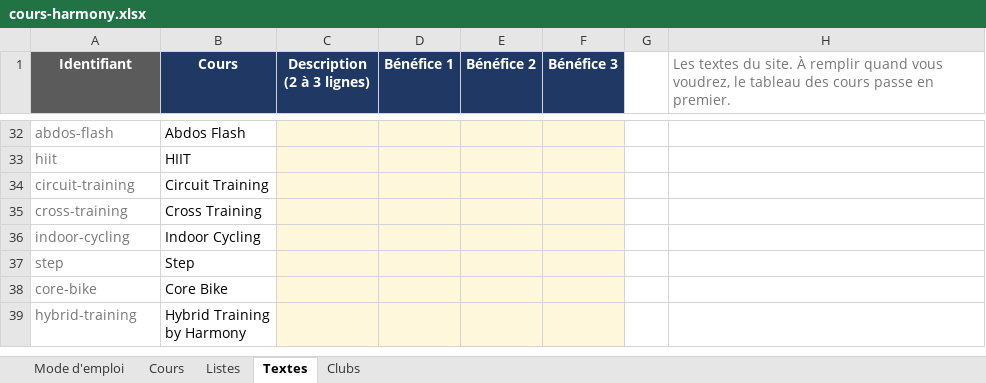
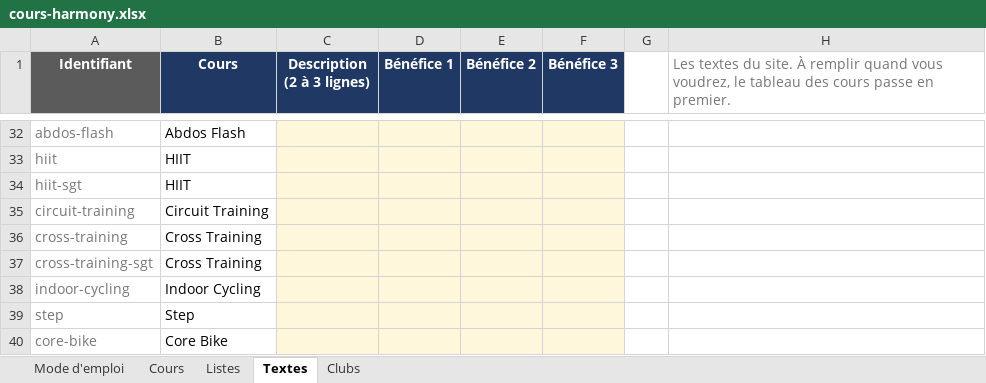
Before and after one commit to HarmonyFitness/lab, an Excel workbook: fitness/docs/outils/cours-harmony.xlsx, sheet Textes, drawn as a sheet; only a part is shown, gaps mark what is left out; the shorter side is filled out with more unchanged rows; values as stored, in another font and other column widths than the file's, no borders; the diff names each change by its address in the sheet, - before the commit and + after, or states it on an @@ line.

```diff
--- a/fitness/docs/outils/cours-harmony.xlsx (sheet Textes)
+++ b/fitness/docs/outils/cours-harmony.xlsx (sheet Textes)
+row 34: hiit-sgt | HIIT
+row 37: cross-training-sgt | Cross Training
```
Also changed, not shown: sheet Cours, sheet Mode d'emploi, sheet Listes, 1 other file.
